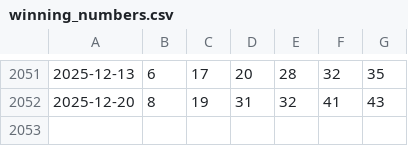
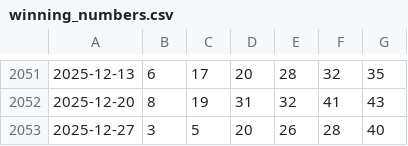
Before and after one commit to JDsnyke/saturday-tatts-lotto-scraper, a CSV file: winning_numbers.csv, drawn as a sheet; only a part is shown, gaps mark what is left out.

```diff
--- a/winning_numbers.csv
+++ b/winning_numbers.csv
@@ -2052 +2052,2 @@
 2025-12-20,8,19,31,32,41,43
+2025-12-27,3,5,20,26,28,40
```
Also changed, not shown: supplementary_numbers.csv, 1 other file.
